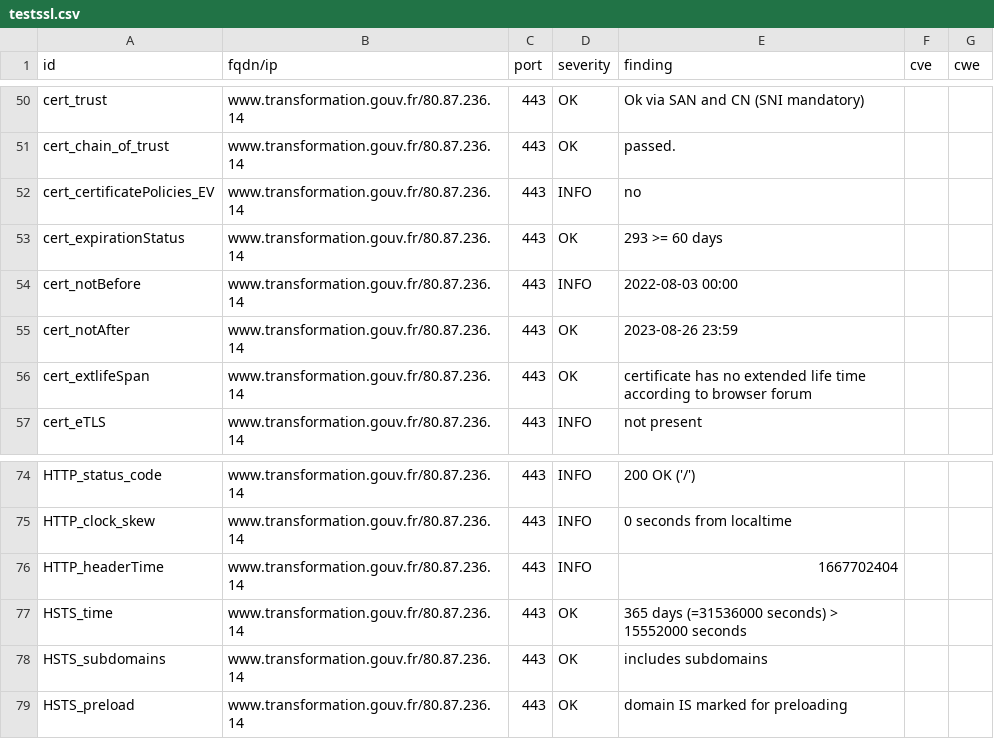
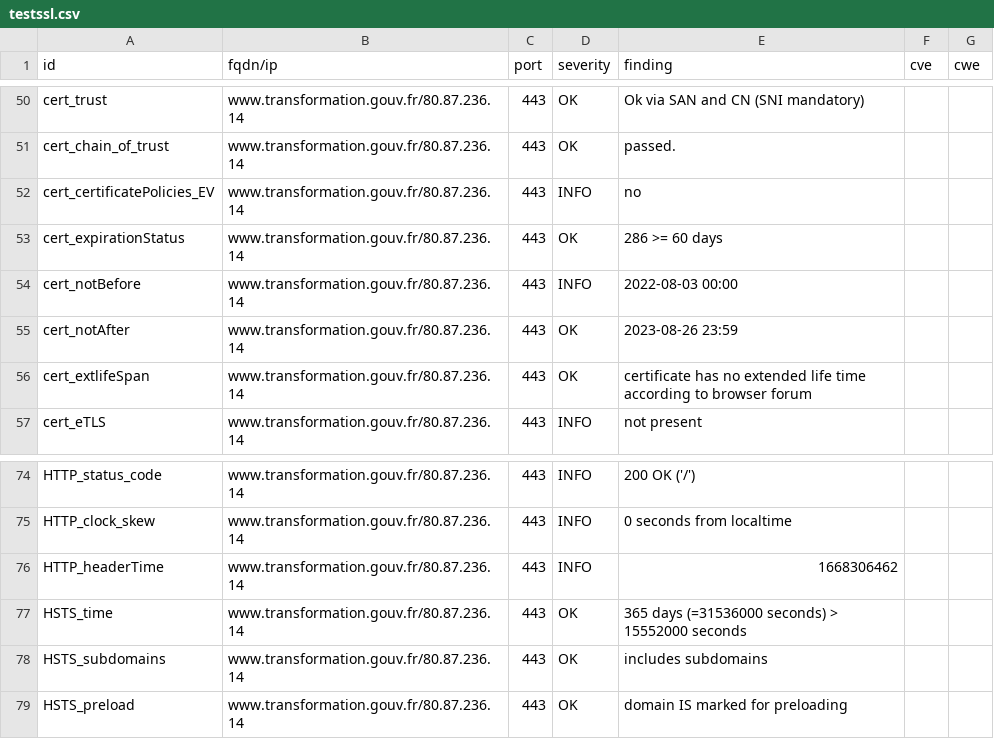
Before and after one commit to bmatge/dashlord, a CSV file: results/aHR0cHM6Ly93d3cudHJhbnNmb3JtYXRpb24uZ291di5mci8=/testssl.csv, drawn as a sheet; only a part is shown, gaps mark what is left out.

```diff
--- a/results/aHR0cHM6Ly93d3cudHJhbnNmb3JtYXRpb24uZ291di5mci8=/testssl.csv
+++ b/results/aHR0cHM6Ly93d3cudHJhbnNmb3JtYXRpb24uZ291di5mci8=/testssl.csv
@@ -52,3 +52,3 @@
 "cert_certificatePolicies_EV","www.transformation.gouv.fr/80.87.236.14","443","INFO","no","",""
-"cert_expirationStatus","www.transformation.gouv.fr/80.87.236.14","443","OK","293 >= 60 days","",""
+"cert_expirationStatus","www.transformation.gouv.fr/80.87.236.14","443","OK","286 >= 60 days","",""
 "cert_notBefore","www.transformation.gouv.fr/80.87.236.14","443","INFO","2022-08-03 00:00","",""
@@ -75,3 +75,3 @@
 "HTTP_clock_skew","www.transformation.gouv.fr/80.87.236.14","443","INFO","0 seconds from localtime","",""
-"HTTP_headerTime","www.transformation.gouv.fr/80.87.236.14","443","INFO","1667702404","",""
+"HTTP_headerTime","www.transformation.gouv.fr/80.87.236.14","443","INFO","1668306462","",""
 "HSTS_time","www.transformation.gouv.fr/80.87.236.14","443","OK","365 days (=31536000 seconds) > 15552000 seconds","",""
```
Also changed, not shown: 13 other files.
